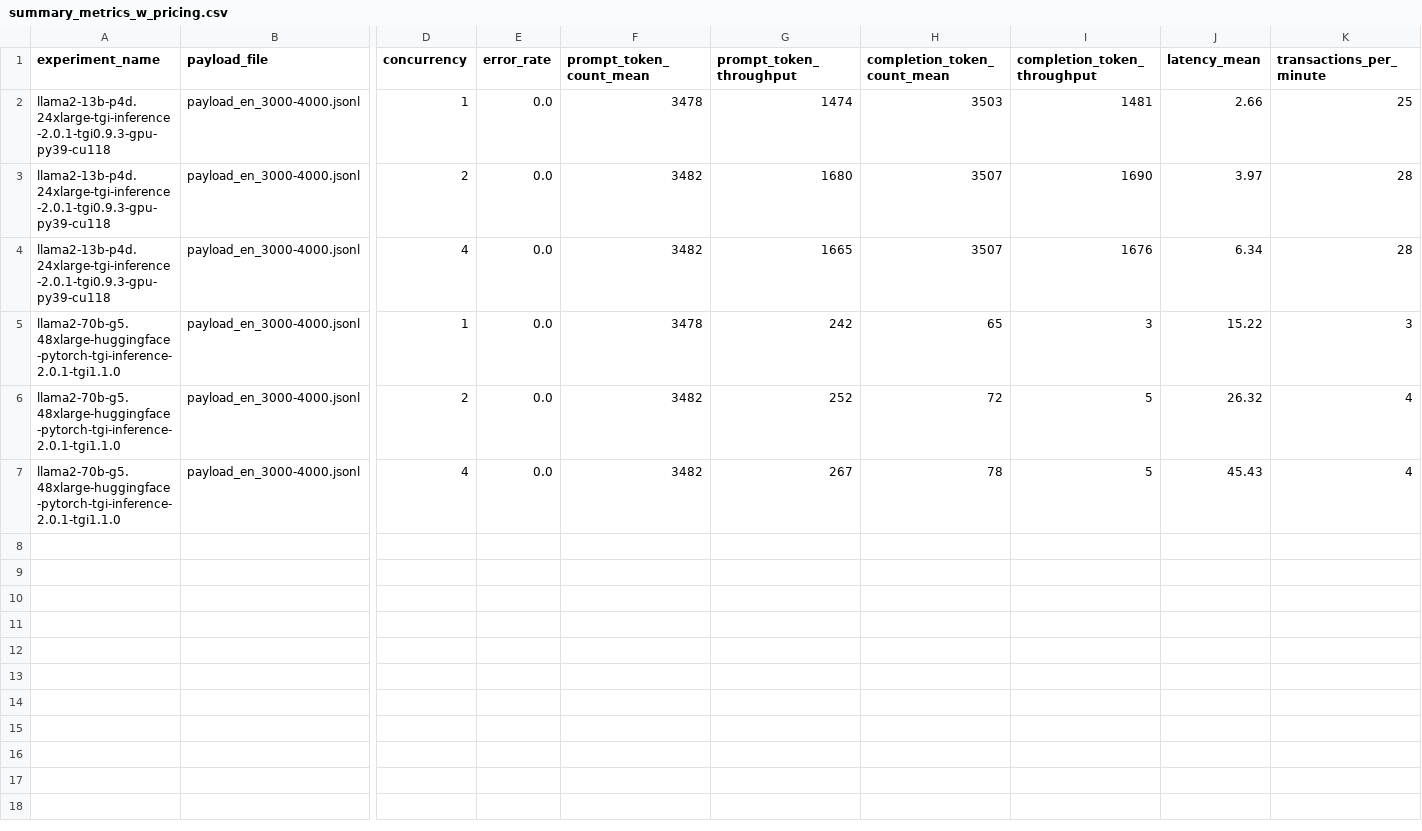
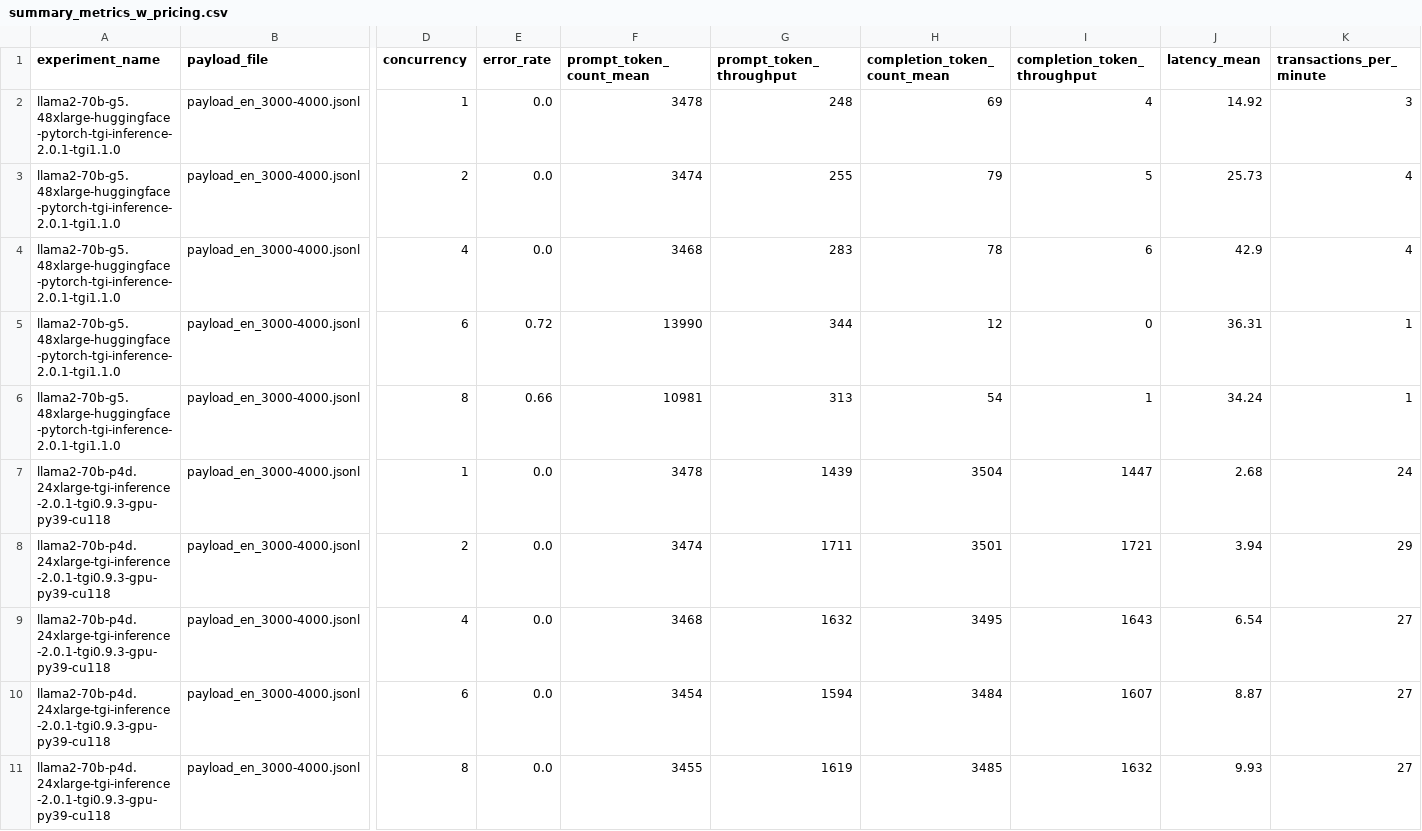
Before and after one commit to aws-samples/foundation-model-benchmarking-tool, a CSV file: data/metrics/llama2-70b-g5-p4d-v1/summary_metrics_w_pricing.csv, drawn as a sheet; only a part is shown, gaps mark what is left out; removed rows and columns are numbered as before the commit, all else as after; rows hold the shown columns only; the diff names each change by its address in the sheet, - before the commit and + after, or states it on an @@ line.

```diff
--- a/data/metrics/llama2-70b-g5-p4d-v1/summary_metrics_w_pricing.csv
+++ b/data/metrics/llama2-70b-g5-p4d-v1/summary_metrics_w_pricing.csv
-row 2: llama2-13b-p4d.24xlarge-tgi-inference-2.0.1-tgi0.9.3-gpu-py39-cu118 | payload_en_3000-4000.jsonl | 1 | 0.0 | 3478 | 1474 | 3503 | 1481 | 2.66 | 25
-row 3: llama2-13b-p4d.24xlarge-tgi-inference-2.0.1-tgi0.9.3-gpu-py39-cu118 | payload_en_3000-4000.jsonl | 2 | 0.0 | 3482 | 1680 | 3507 | 1690 | 3.97 | 28
-row 4: llama2-13b-p4d.24xlarge-tgi-inference-2.0.1-tgi0.9.3-gpu-py39-cu118 | payload_en_3000-4000.jsonl | 4 | 0.0 | 3482 | 1665 | 3507 | 1676 | 6.34 | 28
-G2 (prompt_token_throughput): 242
+G2 (prompt_token_throughput): 248
-H2 (completion_token_count_mean): 65
+H2 (completion_token_count_mean): 69
-I2 (completion_token_throughput): 3
+I2 (completion_token_throughput): 4
-J2 (latency_mean): 15.22
+J2 (latency_mean): 14.92
-F3 (prompt_token_count_mean): 3482
+F3 (prompt_token_count_mean): 3474
-G3 (prompt_token_throughput): 252
+G3 (prompt_token_throughput): 255
-H3 (completion_token_count_mean): 72
+H3 (completion_token_count_mean): 79
-J3 (latency_mean): 26.32
+J3 (latency_mean): 25.73
-F4 (prompt_token_count_mean): 3482
+F4 (prompt_token_count_mean): 3468
-G4 (prompt_token_throughput): 267
+G4 (prompt_token_throughput): 283
-I4 (completion_token_throughput): 5
+I4 (completion_token_throughput): 6
-J4 (latency_mean): 45.43
+J4 (latency_mean): 42.9
+row 5: llama2-70b-g5.48xlarge-huggingface-pytorch-tgi-inference-2.0.1-tgi1.1.0 | payload_en_3000-4000.jsonl | 6 | 0.72 | 13990 | 344 | 12 | 0 | 36.31 | 1
+row 6: llama2-70b-g5.48xlarge-huggingface-pytorch-tgi-inference-2.0.1-tgi1.1.0 | payload_en_3000-4000.jsonl | 8 | 0.66 | 10981 | 313 | 54 | 1 | 34.24 | 1
+row 7: llama2-70b-p4d.24xlarge-tgi-inference-2.0.1-tgi0.9.3-gpu-py39-cu118 | payload_en_3000-4000.jsonl | 1 | 0.0 | 3478 | 1439 | 3504 | 1447 | 2.68 | 24
+row 8: llama2-70b-p4d.24xlarge-tgi-inference-2.0.1-tgi0.9.3-gpu-py39-cu118 | payload_en_3000-4000.jsonl | 2 | 0.0 | 3474 | 1711 | 3501 | 1721 | 3.94 | 29
+row 9: llama2-70b-p4d.24xlarge-tgi-inference-2.0.1-tgi0.9.3-gpu-py39-cu118 | payload_en_3000-4000.jsonl | 4 | 0.0 | 3468 | 1632 | 3495 | 1643 | 6.54 | 27
+row 10: llama2-70b-p4d.24xlarge-tgi-inference-2.0.1-tgi0.9.3-gpu-py39-cu118 | payload_en_3000-4000.jsonl | 6 | 0.0 | 3454 | 1594 | 3484 | 1607 | 8.87 | 27
+row 11: llama2-70b-p4d.24xlarge-tgi-inference-2.0.1-tgi0.9.3-gpu-py39-cu118 | payload_en_3000-4000.jsonl | 8 | 0.0 | 3455 | 1619 | 3485 | 1632 | 9.93 | 27
```
Also changed, not shown: data/metrics/llama2-70b-g5-p4d-v1/all_metrics_summary.csv, data/metrics/llama2-70b-g5-p4d-v1/error_rates.csv, 17 other files.
